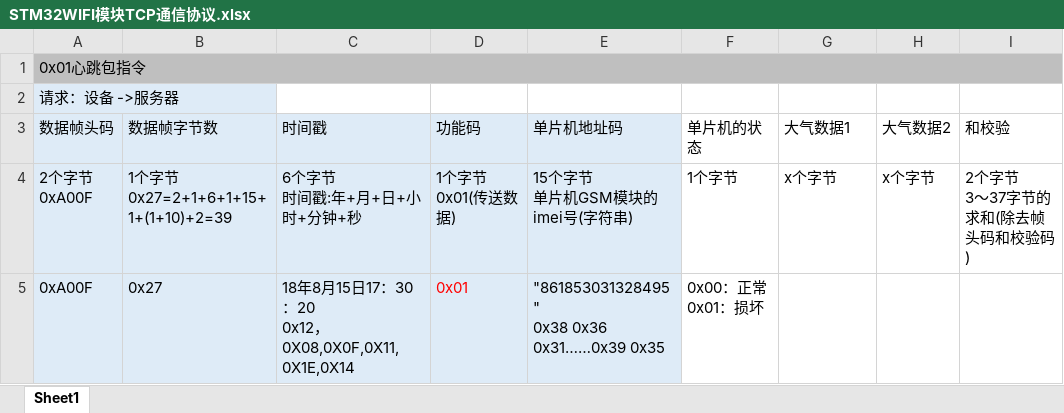
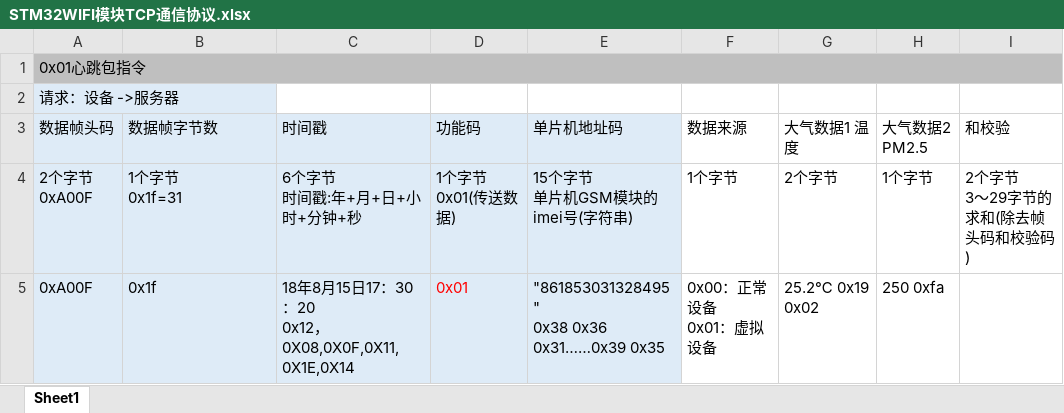
Before and after one commit to air-stack/Air-Server, an Excel workbook: tools/STM32WIFI模块TCP通信协议.xlsx, sheet Sheet1, drawn as a sheet; values as stored, in another font and other column widths than the file's, no borders; ↵ is a line break in a cell; the diff names each change by its address in the sheet, - before the commit and + after, or states it on an @@ line.

```diff
--- a/tools/STM32WIFI模块TCP通信协议.xlsx (sheet Sheet1)
+++ b/tools/STM32WIFI模块TCP通信协议.xlsx (sheet Sheet1)
-F3: 单片机的状态
+F3: 数据来源
-G3: 大气数据1
+G3: 大气数据1 温度
-H3: 大气数据2
+H3: 大气数据2 PM2.5
-B4 (数据帧字节数): 1个字节 ↵ 0x27=2+1+6+1+15+1+(1+10)+2=39
+B4 (数据帧字节数): 1个字节 ↵ 0x1f=31
-G4 (大气数据1 温度): x个字节
+G4 (大气数据1 温度): 2个字节
-H4 (大气数据2 PM2.5): x个字节
+H4 (大气数据2 PM2.5): 1个字节
-I4 (和校验): 2个字节 ↵ 3～37字节的求和(除去帧头码和校验码)
+I4 (和校验): 2个字节 ↵ 3～29字节的求和(除去帧头码和校验码)
-B5 (数据帧字节数): 0x27
+B5 (数据帧字节数): 0x1f
-F5 (数据来源): 0x00：正常 ↵ 0x01：损坏
+F5 (数据来源): 0x00：正常设备 ↵ 0x01：虚拟设备
-G5 (大气数据1 温度): (empty)
+G5 (大气数据1 温度): 25.2℃ 0x19 0x02
-H5 (大气数据2 PM2.5): (empty)
+H5 (大气数据2 PM2.5): 250 0xfa
```
Also changed, not shown: 7 other files.
